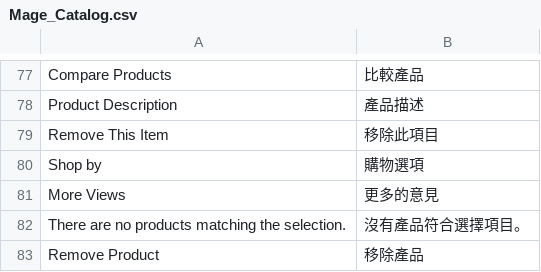
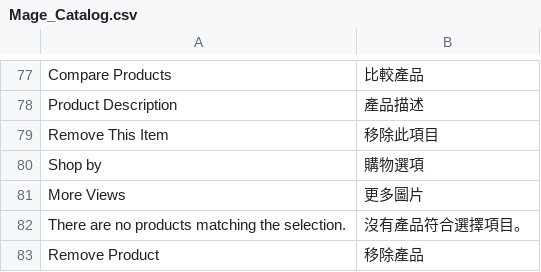
Before and after one commit to guptahanu/magento-zh, a CSV file: app/locale/zh_TW/Mage_Catalog.csv, drawn as a sheet; only a part is shown, gaps mark what is left out.

Commit message:
04/02/09 Update

```diff
--- a/app/locale/zh_TW/Mage_Catalog.csv
+++ b/app/locale/zh_TW/Mage_Catalog.csv
@@ -80,3 +80,3 @@
 "Shop by","購物選項"
-"More Views","更多的意見"
+"More Views","更多圖片"
 "There are no products matching the selection.","沒有產品符合選擇項目。"
```
